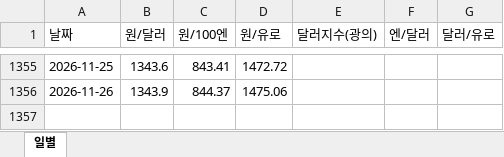
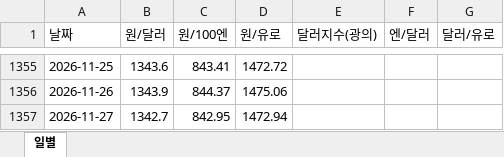
Before and after one commit to rhddyd12345678-blip/macro-econ-tracker, an Excel workbook: site/data/downloads/fx_daily.xlsx, sheet 일별, drawn as a sheet; only a part is shown, gaps mark what is left out; values as stored, in another font and other column widths than the file's, no borders; the diff names each change by its address in the sheet, - before the commit and + after, or states it on an @@ line.

```diff
--- a/site/data/downloads/fx_daily.xlsx (sheet 일별)
+++ b/site/data/downloads/fx_daily.xlsx (sheet 일별)
+row 1357: 2026-11-27 | 1342.7 | 842.95 | 1472.94
```
Also changed, not shown: site/data/downloads/france.xlsx, site/data/downloads/fx_monthly.xlsx, 17 other files.
